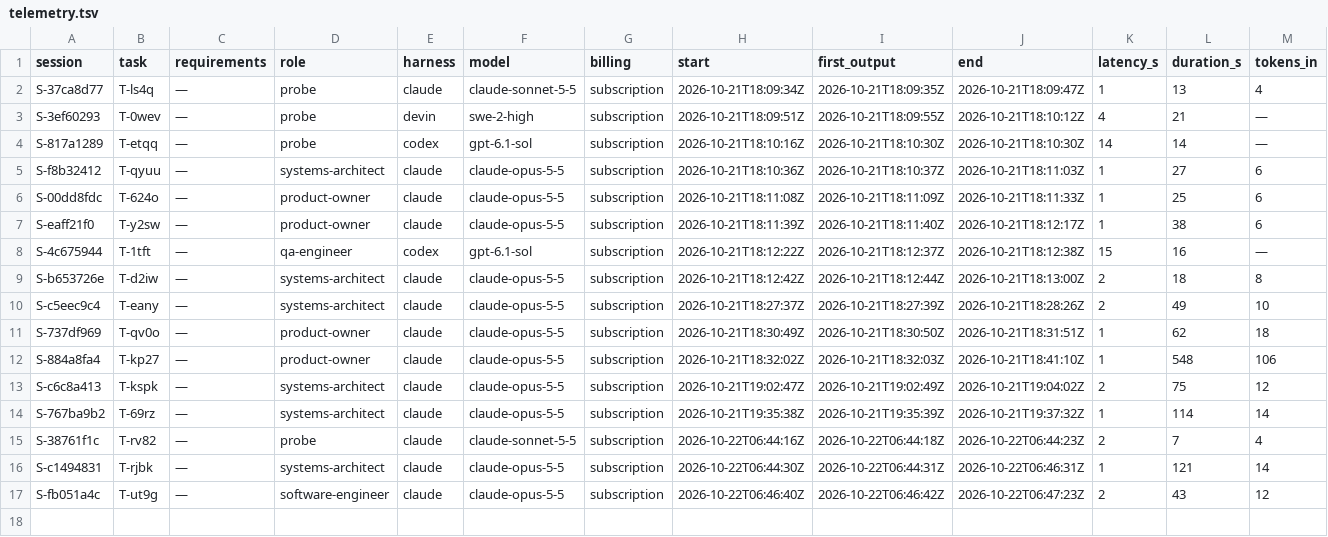
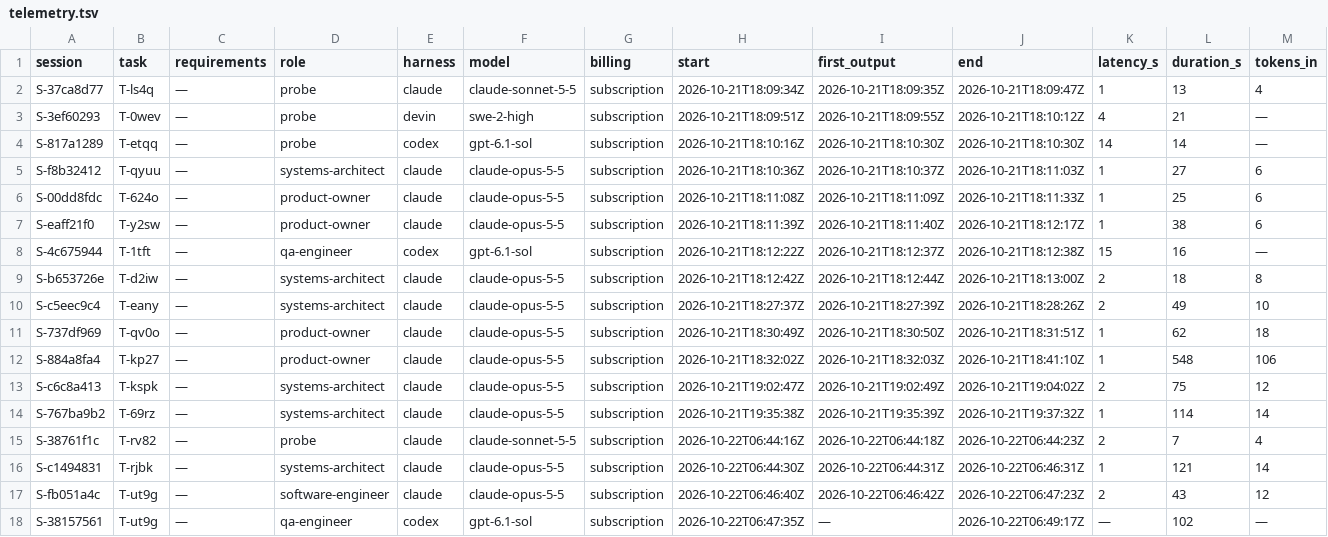
Before and after one commit to pharzam/layup-uat-m2e, a TSV file: telemetry.tsv, drawn as a sheet; only a part is shown; rows hold the shown columns only; the diff names each change by its address in the sheet, - before the commit and + after, or states it on an @@ line.

```diff
--- a/telemetry.tsv
+++ b/telemetry.tsv
+row 18: S-38157561 | T-ut9g | — | qa-engineer | codex | gpt-6.1-sol | subscription | 2026-10-22T06:47:35Z | — | 2026-10-22T06:49:17Z | — | 102 | —
```
Also changed, not shown: tasks/T-ut9g/events.tsv.
